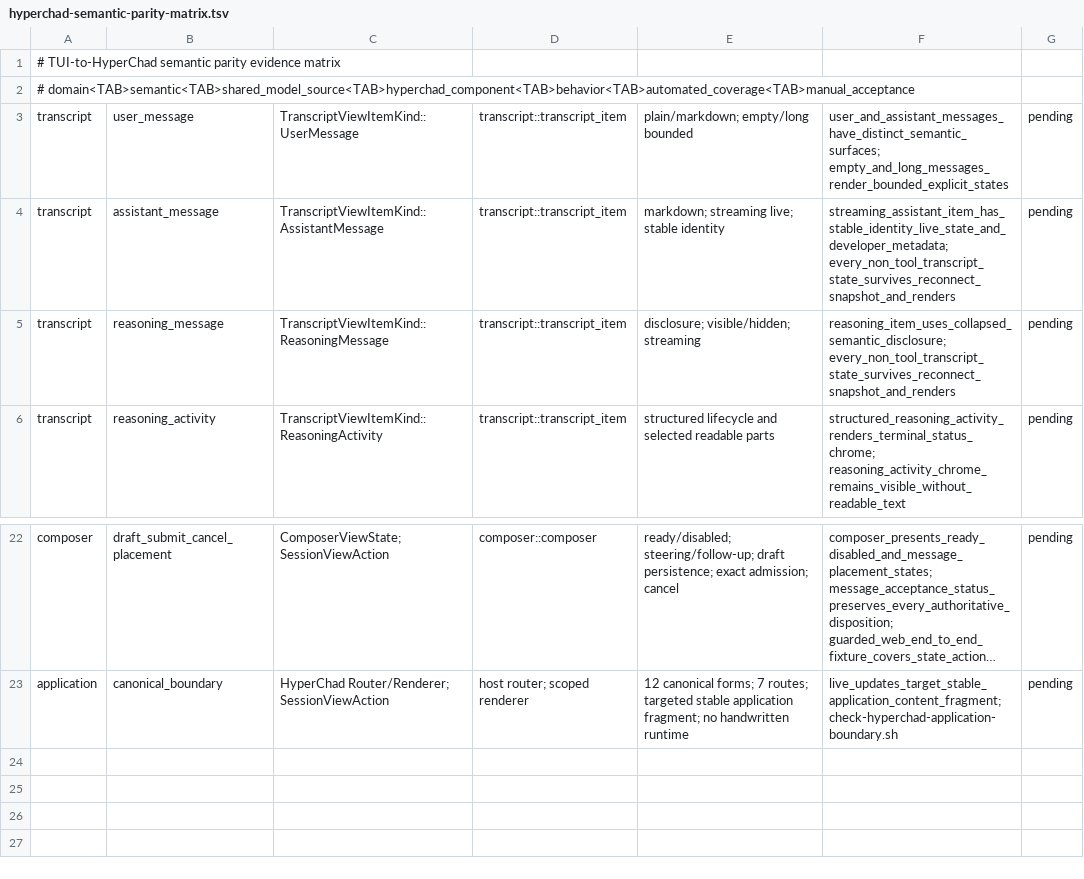
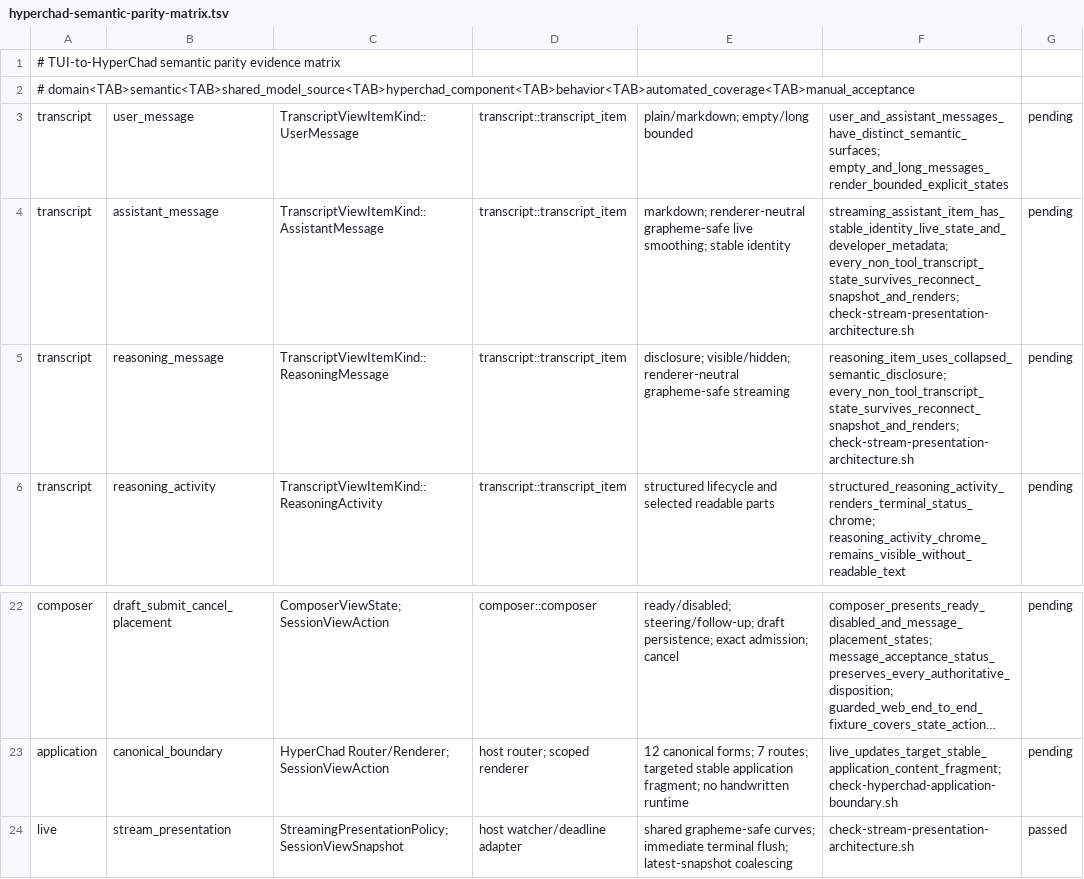
Before and after one commit to BSteffaniak/bcode, a TSV file: scripts/hyperchad-semantic-parity-matrix.tsv, drawn as a sheet; only a part is shown, gaps mark what is left out; long unchanged cells end in …; the diff names each change by its address in the sheet, - before the commit and + after, or states it on an @@ line.

Commit message:
Smooth live stream presentation
- Add renderer-neutral grapheme smoothing policies to session views
- Schedule bounded presentation updates in TUI and HyperChad adapters
- Expose streaming curve and lag controls through presentation config
- Flush exact terminal text and discard stale generation backlogs
- Cover scheduling, coalescing, frame identity, and architecture
boundaries
- Document smooth streaming behavior and enable it in PTY acceptance

```diff
--- a/scripts/hyperchad-semantic-parity-matrix.tsv
+++ b/scripts/hyperchad-semantic-parity-matrix.tsv
-E4: markdown; streaming live; stable identity
+E4: markdown; renderer-neutral grapheme-safe live smoothing; stable identity
-F4: streaming_assistant_item_has_stable_identity_live_state_and_developer_metadata; every_non_tool_transcript_state_survives_reconnect_snapshot_and_renders
+F4: streaming_assistant_item_has_stable_identity_live_state_and_developer_metadata; every_non_tool_transcript_state_survives_reconnect_snapshot_and_renders; check-stream-presentation-architecture.sh
-E5: disclosure; visible/hidden; streaming
+E5: disclosure; visible/hidden; renderer-neutral grapheme-safe streaming
-F5: reasoning_item_uses_collapsed_semantic_disclosure; every_non_tool_transcript_state_survives_reconnect_snapshot_and_renders
+F5: reasoning_item_uses_collapsed_semantic_disclosure; every_non_tool_transcript_state_survives_reconnect_snapshot_and_renders; check-stream-presentation-architecture.sh
+row 24: live | stream_presentation | StreamingPresentationPolicy; SessionViewSnapshot | host watcher/deadline adapter | shared grapheme-safe curves; immediate terminal flush; latest-snapshot coalescing | check-stream-presentation-architecture.sh | passed
```
Also changed, not shown: 20 other files.
